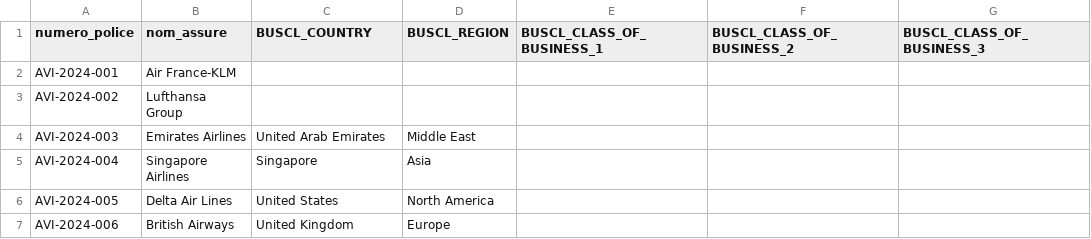
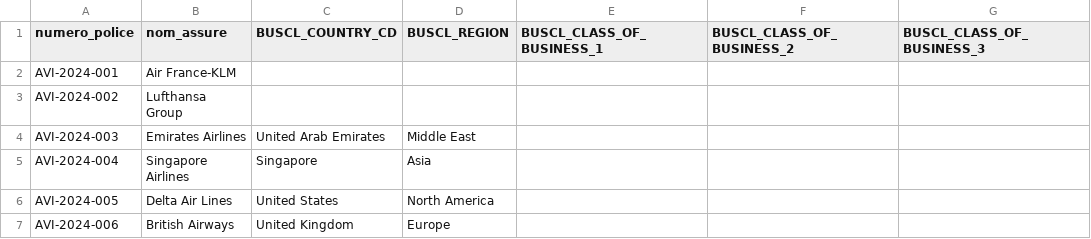
Before and after one commit to abaelde/structure-application, a CSV file: examples/bordereaux/bordereau_aviation_axa_xl.csv, drawn as a sheet; only a part is shown; the diff names each change by its address in the sheet, - before the commit and + after, or states it on an @@ line.

```diff
--- a/examples/bordereaux/bordereau_aviation_axa_xl.csv
+++ b/examples/bordereaux/bordereau_aviation_axa_xl.csv
-C1: BUSCL_COUNTRY
+C1: BUSCL_COUNTRY_CD
```
Also changed, not shown: examples/bordereaux/bordereau_exemple.csv, examples/bordereaux/bordereau_multi_year_test.csv.
